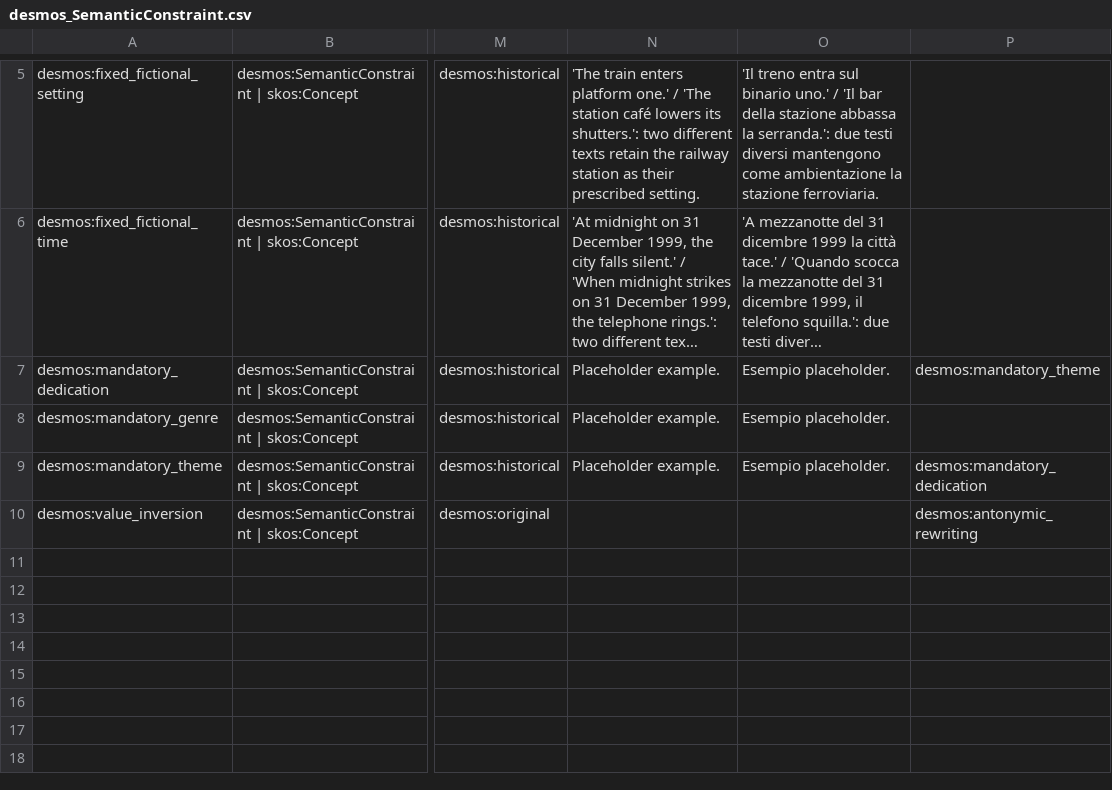
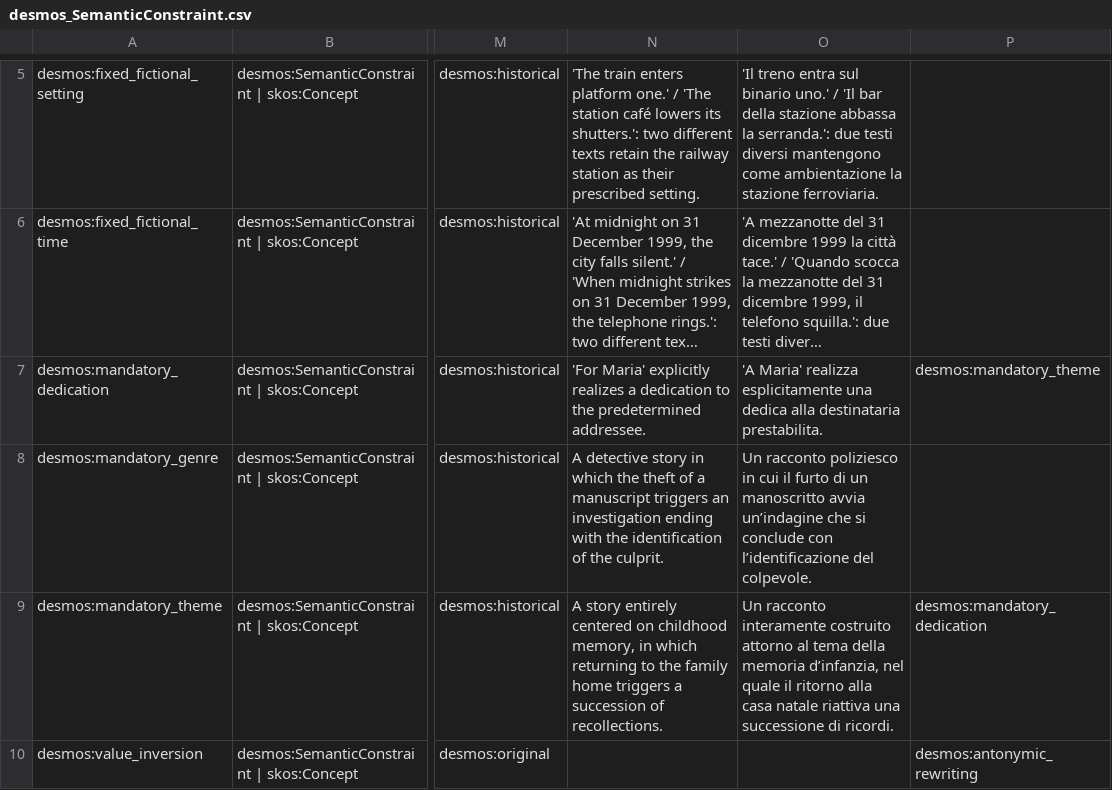
Before and after one commit to enricabruno/desmos, a CSV file: data/csv/desmos_SemanticConstraint.csv, drawn as a sheet; only a part is shown, gaps mark what is left out; long unchanged cells end in …; the diff names each change by its address in the sheet, - before the commit and + after, or states it on an @@ line.

```diff
--- a/data/csv/desmos_SemanticConstraint.csv
+++ b/data/csv/desmos_SemanticConstraint.csv
-N7: Placeholder example.
+N7: 'For Maria' explicitly realizes a dedication to the predetermined addressee.
-O7: Esempio placeholder.
+O7: 'A Maria' realizza esplicitamente una dedica alla destinataria prestabilita.
-N8: Placeholder example.
+N8: A detective story in which the theft of a manuscript triggers an investigation ending with the identification of the culprit.
-O8: Esempio placeholder.
+O8: Un racconto poliziesco in cui il furto di un manoscritto avvia un’indagine che si conclude con l’identificazione del colpevole.
-N9: Placeholder example.
+N9: A story entirely centered on childhood memory, in which returning to the family home triggers a succession of recollections.
-O9: Esempio placeholder.
+O9: Un racconto interamente costruito attorno al tema della memoria d’infanzia, nel quale il ritorno alla casa natale riattiva una successione di ricordi.
```
Also changed, not shown: data/csv/desmos_VisualConstraint.csv, 1 other file.
